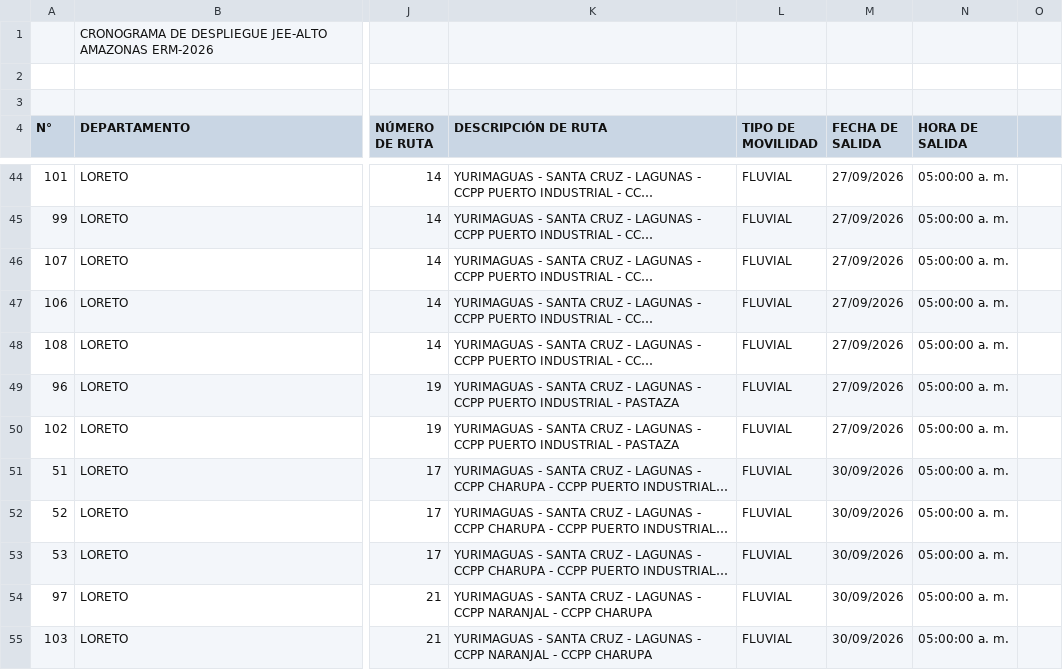
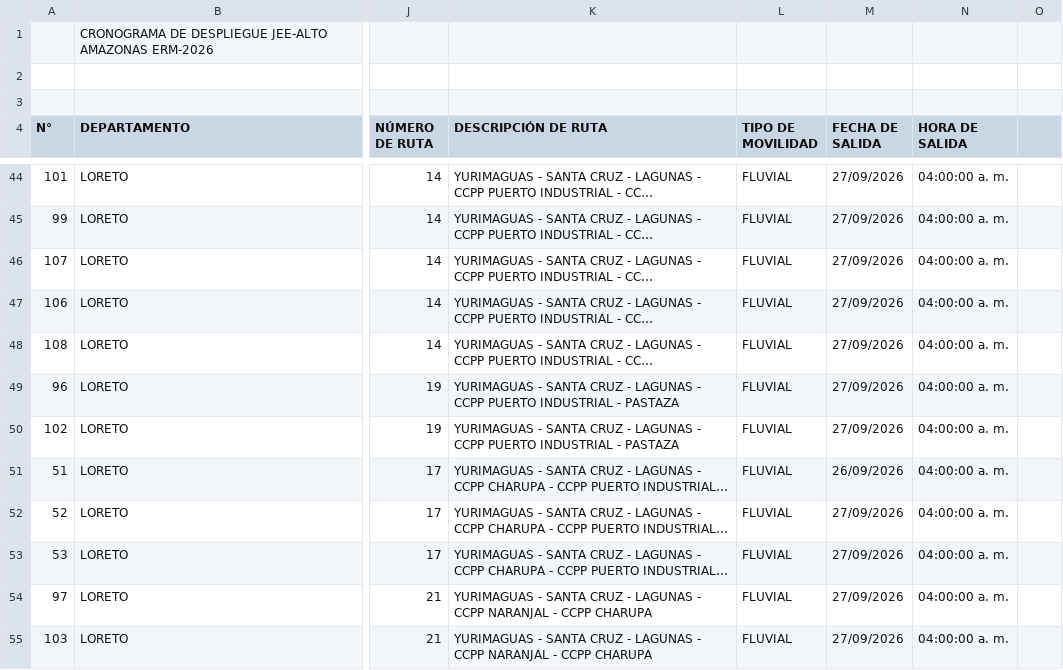
Before and after one commit to AltoAmazonas/erm2026, a CSV file: datos.csv, drawn as a sheet; only a part is shown, gaps mark what is left out; long unchanged cells end in …; the diff covers the shown part only; the diff names each change by its address in the sheet, - before the commit and + after, or states it on an @@ line.

```diff
--- a/datos.csv
+++ b/datos.csv
-N44:N55 (HORA DE SALIDA): 05:00:00 a. m.
+N44:N55 (HORA DE SALIDA): 04:00:00 a. m.
-M51 (FECHA DE SALIDA): 30/09/2026
+M51 (FECHA DE SALIDA): 26/09/2026
-M52:M55 (FECHA DE SALIDA): 30/09/2026
+M52:M55 (FECHA DE SALIDA): 27/09/2026
```
Also changed, not shown: 106 edited cells elsewhere in this file, sipe.csv.
